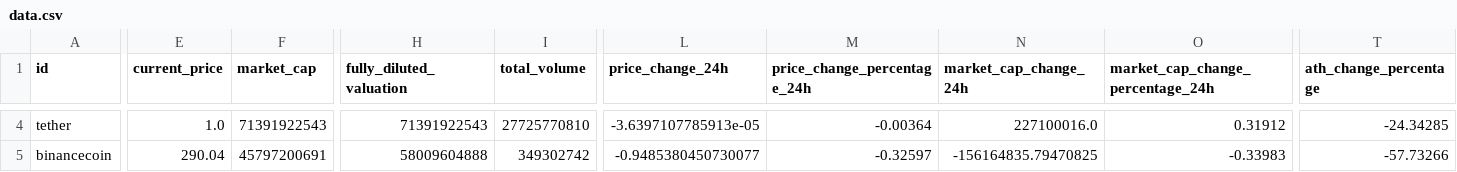
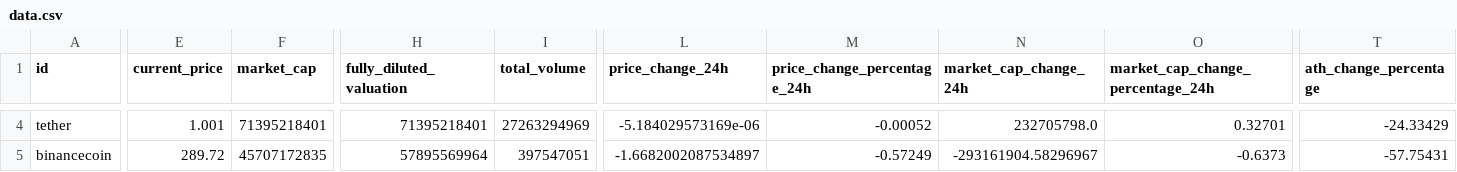
Before and after one commit to 23vugarr/ufaz-hackathon, a CSV file: backend/data.csv, drawn as a sheet; only a part is shown, gaps mark what is left out; the diff covers the shown part only; the diff names each change by its address in the sheet, - before the commit and + after, or states it on an @@ line.

```diff
--- a/backend/data.csv
+++ b/backend/data.csv
-E4 (current_price): 1.0
+E4 (current_price): 1.001
-F4 (market_cap): 71391922543
+F4 (market_cap): 71395218401
-H4 (fully_diluted_valuation): 71391922543
+H4 (fully_diluted_valuation): 71395218401
-I4 (total_volume): 27725770810
+I4 (total_volume): 27263294969
-L4 (price_change_24h): -3.6397107785913e-05
+L4 (price_change_24h): -5.184029573169e-06
-M4 (price_change_percentage_24h): -0.00364
+M4 (price_change_percentage_24h): -0.00052
-N4 (market_cap_change_24h): 227100016.0
+N4 (market_cap_change_24h): 232705798.0
-O4 (market_cap_change_percentage_24h): 0.31912
+O4 (market_cap_change_percentage_24h): 0.32701
-T4 (ath_change_percentage): -24.34285
+T4 (ath_change_percentage): -24.33429
-E5 (current_price): 290.04
+E5 (current_price): 289.72
-F5 (market_cap): 45797200691
+F5 (market_cap): 45707172835
-H5 (fully_diluted_valuation): 58009604888
+H5 (fully_diluted_valuation): 57895569964
-I5 (total_volume): 349302742
+I5 (total_volume): 397547051
-L5 (price_change_24h): -0.9485380450730077
+L5 (price_change_24h): -1.6682002087534897
-M5 (price_change_percentage_24h): -0.32597
+M5 (price_change_percentage_24h): -0.57249
-N5 (market_cap_change_24h): -156164835.79470825
+N5 (market_cap_change_24h): -293161904.58296967
-O5 (market_cap_change_percentage_24h): -0.33983
+O5 (market_cap_change_percentage_24h): -0.6373
-T5 (ath_change_percentage): -57.73266
+T5 (ath_change_percentage): -57.75431
```
Also changed, not shown: 98 edited cells elsewhere in this file.
